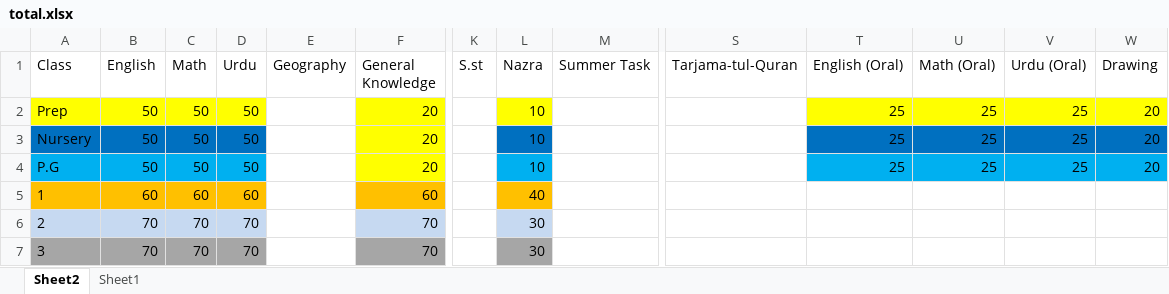
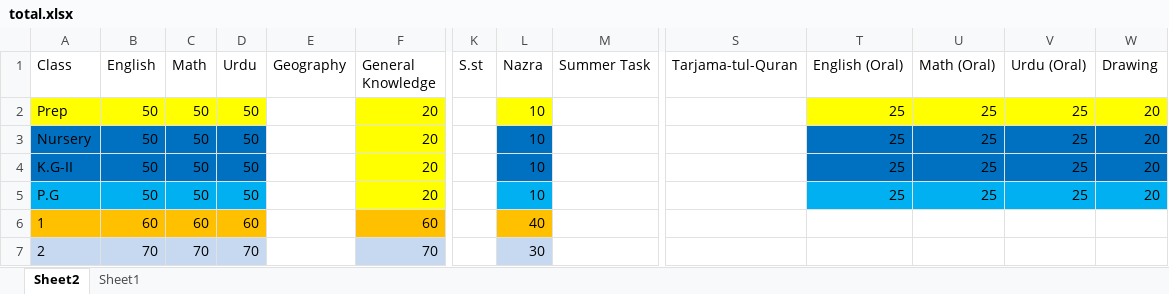
Before and after one commit to uschoolspk-byte/Results, an Excel workbook: data/total.xlsx, sheet Sheet2, drawn as a sheet; only a part is shown, gaps mark what is left out; the shorter side is filled out with more unchanged rows; values as stored, in another font and other column widths than the file's, no borders; addresses are those after the commit; rows hold the shown columns only; the diff names each change by its address in the sheet, - before the commit and + after, or states it on an @@ line.

Commit message:
Add files via upload

```diff
--- a/data/total.xlsx (sheet Sheet2)
+++ b/data/total.xlsx (sheet Sheet2)
+row 2: Prep | 50 | 50 | 50 |  | 20 |  | 10 |  |  | 25 | 25 | 25 | 20
@@ column A (Class) renumbered between rows 3 and 4 @@
-A3:D3 fill: #FFFF00
+A3:D3 fill: #0070C0
-L3 fill: #FFFF00
+L3 fill: #0070C0
-T3:W3 fill: #FFFF00
+T3:W3 fill: #0070C0
```
